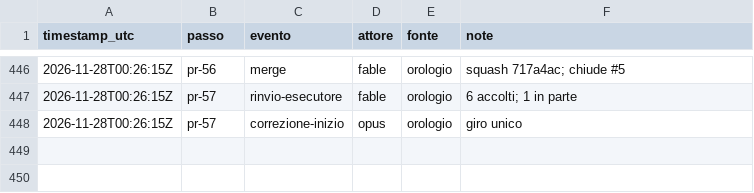
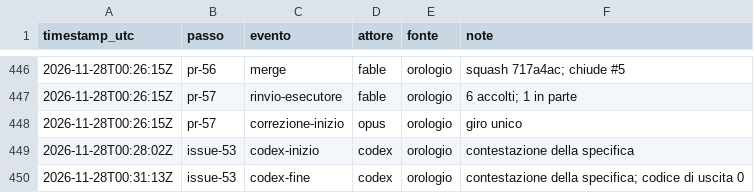
Before and after one commit to ltoscano/men-b-carddemo-java, a CSV file: paper/data/eventi.csv, drawn as a sheet; only a part is shown, gaps mark what is left out; the diff names each change by its address in the sheet, - before the commit and + after, or states it on an @@ line.

```diff
--- a/paper/data/eventi.csv
+++ b/paper/data/eventi.csv
+row 449: 2026-11-28T00:28:02Z | issue-53 | codex-inizio | codex | orologio | contestazione della specifica
+row 450: 2026-11-28T00:31:13Z | issue-53 | codex-fine | codex | orologio | contestazione della specifica; codice di uscita 0
```
Also changed, not shown: paper/data/costi.csv, 6 other files.
